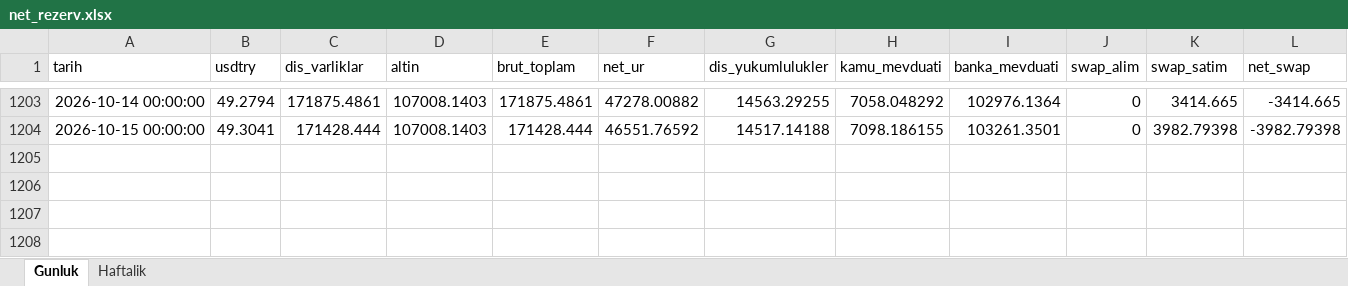
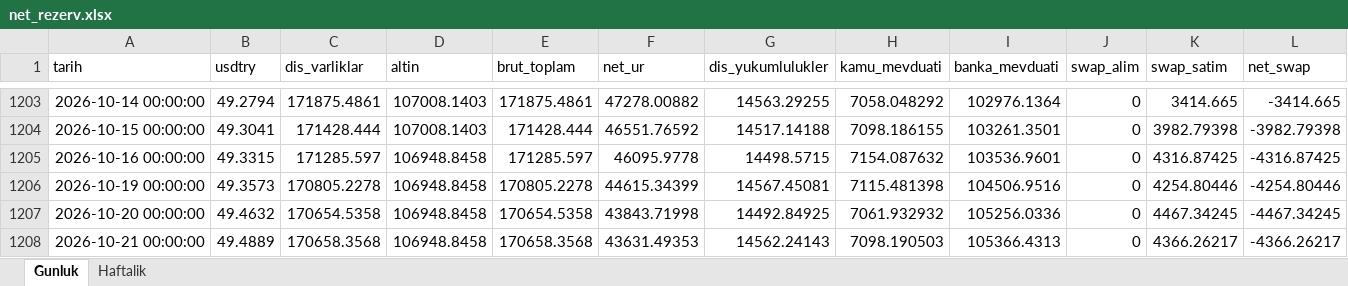
Before and after one commit to sabacanli/ekonomik-veriler-dashboard, an Excel workbook: net rezerv/net_rezerv.xlsx, sheet Gunluk, drawn as a sheet; only a part is shown, gaps mark what is left out; values as stored, in another font and other column widths than the file's, no borders; rows hold the shown columns only; the diff names each change by its address in the sheet, - before the commit and + after, or states it on an @@ line.

```diff
--- a/net rezerv/net_rezerv.xlsx (sheet Gunluk)
+++ b/net rezerv/net_rezerv.xlsx (sheet Gunluk)
+row 1205: 2026-10-16 00:00:00 | 49.3315 | 171285.597 | 106948.8458 | 171285.597 | 46095.9778 | 14498.5715 | 7154.087632 | 103536.9601 | 0 | 4316.87425 | -4316.87425
+row 1206: 2026-10-19 00:00:00 | 49.3573 | 170805.2278 | 106948.8458 | 170805.2278 | 44615.34399 | 14567.45081 | 7115.481398 | 104506.9516 | 0 | 4254.80446 | -4254.80446
+row 1207: 2026-10-20 00:00:00 | 49.4632 | 170654.5358 | 106948.8458 | 170654.5358 | 43843.71998 | 14492.84925 | 7061.932932 | 105256.0336 | 0 | 4467.34245 | -4467.34245
+row 1208: 2026-10-21 00:00:00 | 49.4889 | 170658.3568 | 106948.8458 | 170658.3568 | 43631.49353 | 14562.24143 | 7098.190503 | 105366.4313 | 0 | 4366.26217 | -4366.26217
```
Also changed, not shown: sheet Haftalik, kredi mevduat/kredi_mevduat.xlsx, tcmb dogrudan alım/tcmb_dogrudan_alim.xlsx, 45 other files.
